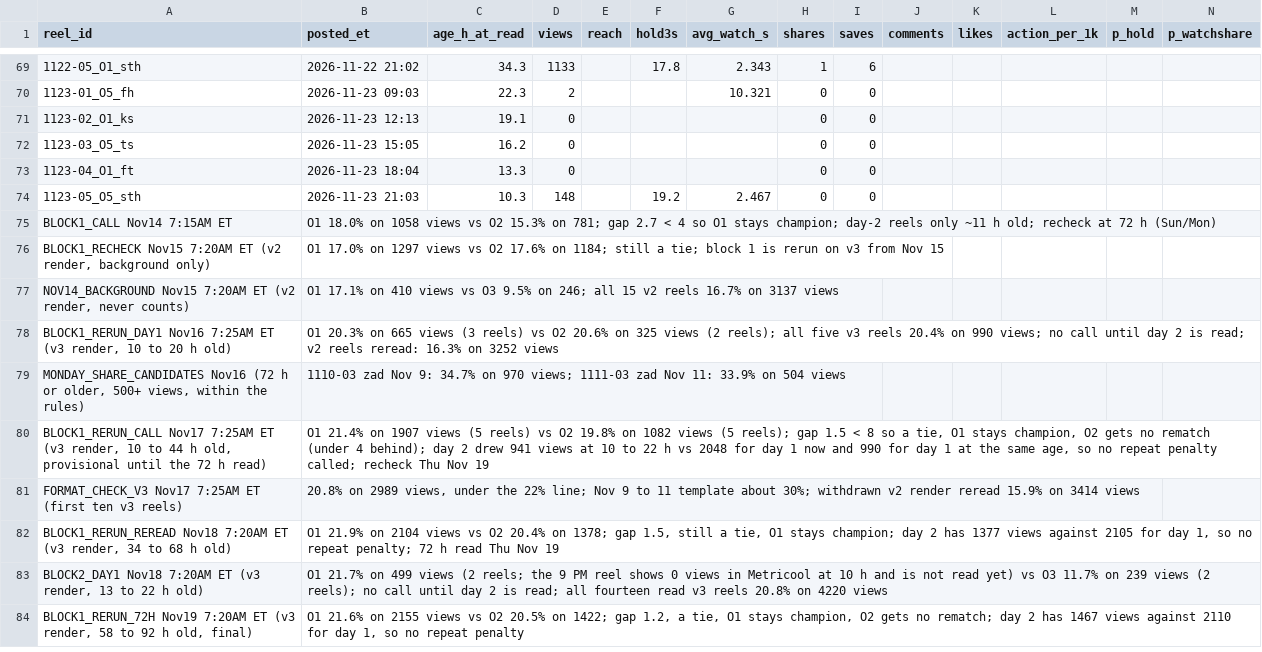
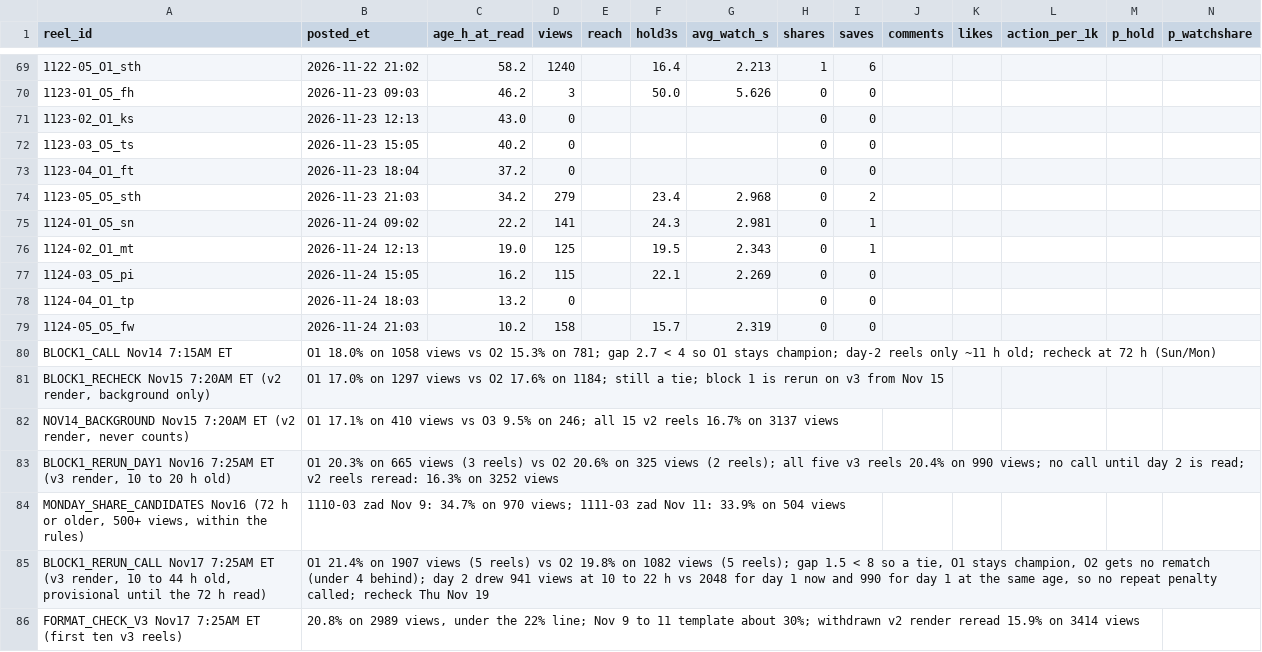
Before and after one commit to dagestanandforget2/Daniyal-project, a CSV file: score-sheet.csv, drawn as a sheet; only a part is shown, gaps mark what is left out; the shorter side is filled out with more unchanged rows; rows hold the shown columns only; the diff covers the shown part only; the diff names each change by its address in the sheet, - before the commit and + after, or states it on an @@ line.

```diff
--- a/score-sheet.csv
+++ b/score-sheet.csv
-C69 (age_h_at_read): 34.3
+C69 (age_h_at_read): 58.2
-D69 (views): 1133
+D69 (views): 1240
-F69 (hold3s): 17.8
+F69 (hold3s): 16.4
-G69 (avg_watch_s): 2.343
+G69 (avg_watch_s): 2.213
-C70 (age_h_at_read): 22.3
+C70 (age_h_at_read): 46.2
-D70 (views): 2
+D70 (views): 3
-F70 (hold3s): (empty)
+F70 (hold3s): 50.0
-G70 (avg_watch_s): 10.321
+G70 (avg_watch_s): 5.626
-C71 (age_h_at_read): 19.1
+C71 (age_h_at_read): 43.0
-C72 (age_h_at_read): 16.2
+C72 (age_h_at_read): 40.2
-C73 (age_h_at_read): 13.3
+C73 (age_h_at_read): 37.2
-C74 (age_h_at_read): 10.3
+C74 (age_h_at_read): 34.2
-D74 (views): 148
+D74 (views): 279
-F74 (hold3s): 19.2
+F74 (hold3s): 23.4
-G74 (avg_watch_s): 2.467
+G74 (avg_watch_s): 2.968
-I74 (saves): 0
+I74 (saves): 2
+row 75: 1124-01_O5_sn | 2026-11-24 09:02 | 22.2 | 141 |  | 24.3 | 2.981 | 0 | 1
+row 76: 1124-02_O1_mt | 2026-11-24 12:13 | 19.0 | 125 |  | 19.5 | 2.343 | 0 | 1
+row 77: 1124-03_O5_pi | 2026-11-24 15:05 | 16.2 | 115 |  | 22.1 | 2.269 | 0 | 0
+row 78: 1124-04_O1_tp | 2026-11-24 18:03 | 13.2 | 0 |  |  |  | 0 | 0
+row 79: 1124-05_O5_fw | 2026-11-24 21:03 | 10.2 | 158 |  | 15.7 | 2.319 | 0 | 0
```
Also changed, not shown: 2 added rows and 61 edited cells elsewhere in this file, batch-sheet.csv, 1 other file.
